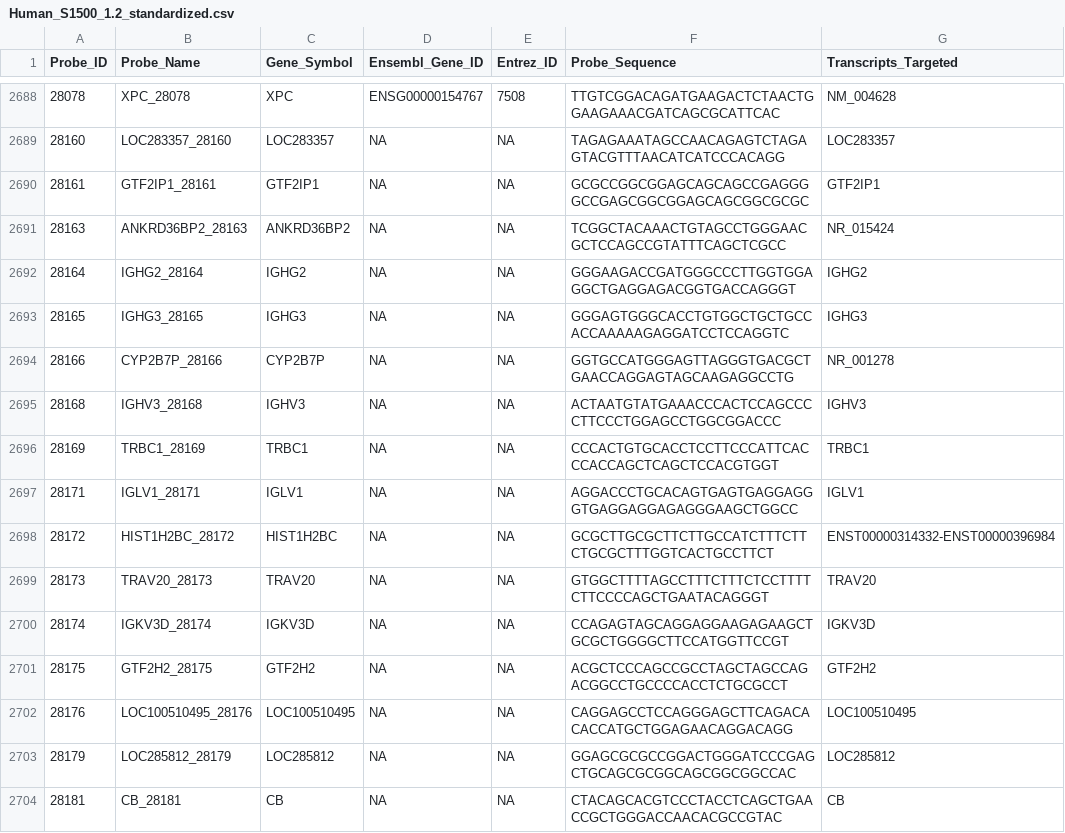
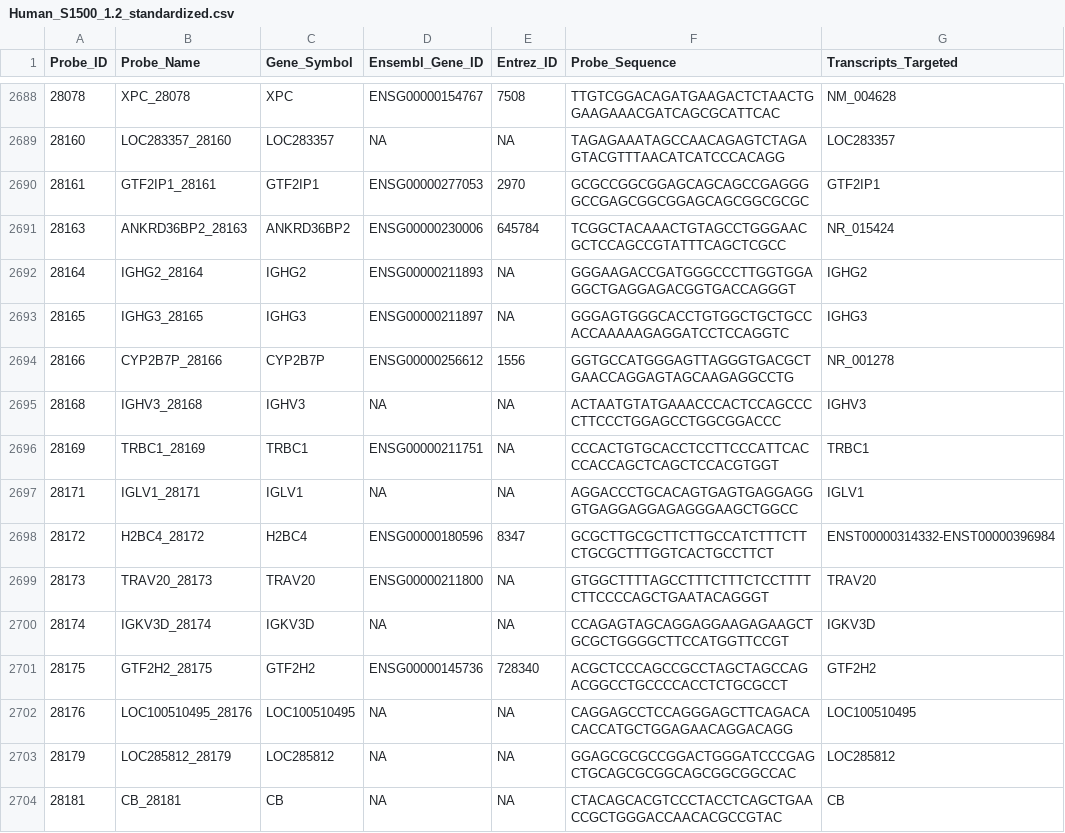
Before and after one commit to EHSRB-BSRSE-Bioinformatics/unify_temposeq_manifests, a CSV file: output_manifests/Human_S1500_1.2_standardized.csv, drawn as a sheet; only a part is shown, gaps mark what is left out; the diff covers the shown part only.

Commit message:
final updates to human S1500 1.2, a couple fixes to 2.0 too

```diff
--- a/output_manifests/Human_S1500_1.2_standardized.csv
+++ b/output_manifests/Human_S1500_1.2_standardized.csv
@@ -2689,14 +2689,14 @@
 28160,"LOC283357_28160","LOC283357",NA,NA,"TAGAGAAATAGCCAACAGAGTCTAGAGTACGTTTAACATCATCCCACAGG","LOC283357"
-28161,"GTF2IP1_28161","GTF2IP1",NA,NA,"GCGCCGGCGGAGCAGCAGCCGAGGGGCCGAGCGGCGGAGCAGCGGCGCGC","GTF2IP1"
-28163,"ANKRD36BP2_28163","ANKRD36BP2",NA,NA,"TCGGCTACAAACTGTAGCCTGGGAACGCTCCAGCCGTATTTCAGCTCGCC","NR_015424"
-28164,"IGHG2_28164","IGHG2",NA,NA,"GGGAAGACCGATGGGCCCTTGGTGGAGGCTGAGGAGACGGTGACCAGGGT","IGHG2"
-28165,"IGHG3_28165","IGHG3",NA,NA,"GGGAGTGGGCACCTGTGGCTGCTGCCACCAAAAAGAGGATCCTCCAGGTC","IGHG3"
-28166,"CYP2B7P_28166","CYP2B7P",NA,NA,"GGTGCCATGGGAGTTAGGGTGACGCTGAACCAGGAGTAGCAAGAGGCCTG","NR_001278"
+28161,"GTF2IP1_28161","GTF2IP1","ENSG00000277053",2970,"GCGCCGGCGGAGCAGCAGCCGAGGGGCCGAGCGGCGGAGCAGCGGCGCGC","GTF2IP1"
+28163,"ANKRD36BP2_28163","ANKRD36BP2","ENSG00000230006",645784,"TCGGCTACAAACTGTAGCCTGGGAACGCTCCAGCCGTATTTCAGCTCGCC","NR_015424"
+28164,"IGHG2_28164","IGHG2","ENSG00000211893",NA,"GGGAAGACCGATGGGCCCTTGGTGGAGGCTGAGGAGACGGTGACCAGGGT","IGHG2"
+28165,"IGHG3_28165","IGHG3","ENSG00000211897",NA,"GGGAGTGGGCACCTGTGGCTGCTGCCACCAAAAAGAGGATCCTCCAGGTC","IGHG3"
+28166,"CYP2B7P_28166","CYP2B7P","ENSG00000256612",1556,"GGTGCCATGGGAGTTAGGGTGACGCTGAACCAGGAGTAGCAAGAGGCCTG","NR_001278"
 28168,"IGHV3_28168","IGHV3",NA,NA,"ACTAATGTATGAAACCCACTCCAGCCCCTTCCCTGGAGCCTGGCGGACCC","IGHV3"
-28169,"TRBC1_28169","TRBC1",NA,NA,"CCCACTGTGCACCTCCTTCCCATTCACCCACCAGCTCAGCTCCACGTGGT","TRBC1"
+28169,"TRBC1_28169","TRBC1","ENSG00000211751",NA,"CCCACTGTGCACCTCCTTCCCATTCACCCACCAGCTCAGCTCCACGTGGT","TRBC1"
 28171,"IGLV1_28171","IGLV1",NA,NA,"AGGACCCTGCACAGTGAGTGAGGAGGGTGAGGAGGAGAGGGAAGCTGGCC","IGLV1"
-28172,"HIST1H2BC_28172","HIST1H2BC",NA,NA,"GCGCTTGCGCTTCTTGCCATCTTTCTTCTGCGCTTTGGTCACTGCCTTCT","ENST00000314332-ENST00000396984"
-28173,"TRAV20_28173","TRAV20",NA,NA,"GTGGCTTTTAGCCTTTCTTTCTCCTTTTCTTCCCCAGCTGAATACAGGGT","TRAV20"
+28172,"H2BC4_28172","H2BC4","ENSG00000180596",8347,"GCGCTTGCGCTTCTTGCCATCTTTCTTCTGCGCTTTGGTCACTGCCTTCT","ENST00000314332-ENST00000396984"
+28173,"TRAV20_28173","TRAV20","ENSG00000211800",NA,"GTGGCTTTTAGCCTTTCTTTCTCCTTTTCTTCCCCAGCTGAATACAGGGT","TRAV20"
 28174,"IGKV3D_28174","IGKV3D",NA,NA,"CCAGAGTAGCAGGAGGAAGAGAAGCTGCGCTGGGGCTTCCATGGTTCCGT","IGKV3D"
-28175,"GTF2H2_28175","GTF2H2",NA,NA,"ACGCTCCCAGCCGCCTAGCTAGCCAGACGGCCTGCCCCACCTCTGCGCCT","GTF2H2"
+28175,"GTF2H2_28175","GTF2H2","ENSG00000145736",728340,"ACGCTCCCAGCCGCCTAGCTAGCCAGACGGCCTGCCCCACCTCTGCGCCT","GTF2H2"
 28176,"LOC100510495_28176","LOC100510495",NA,NA,"CAGGAGCCTCCAGGGAGCTTCAGACACACCATGCTGGAGAACAGGACAGG","LOC100510495"
```
Also changed, not shown: 142 edited cells elsewhere in this file, output_manifests/Human_S1500_Surrogate_2.0_standardized.csv, 2 other files.
